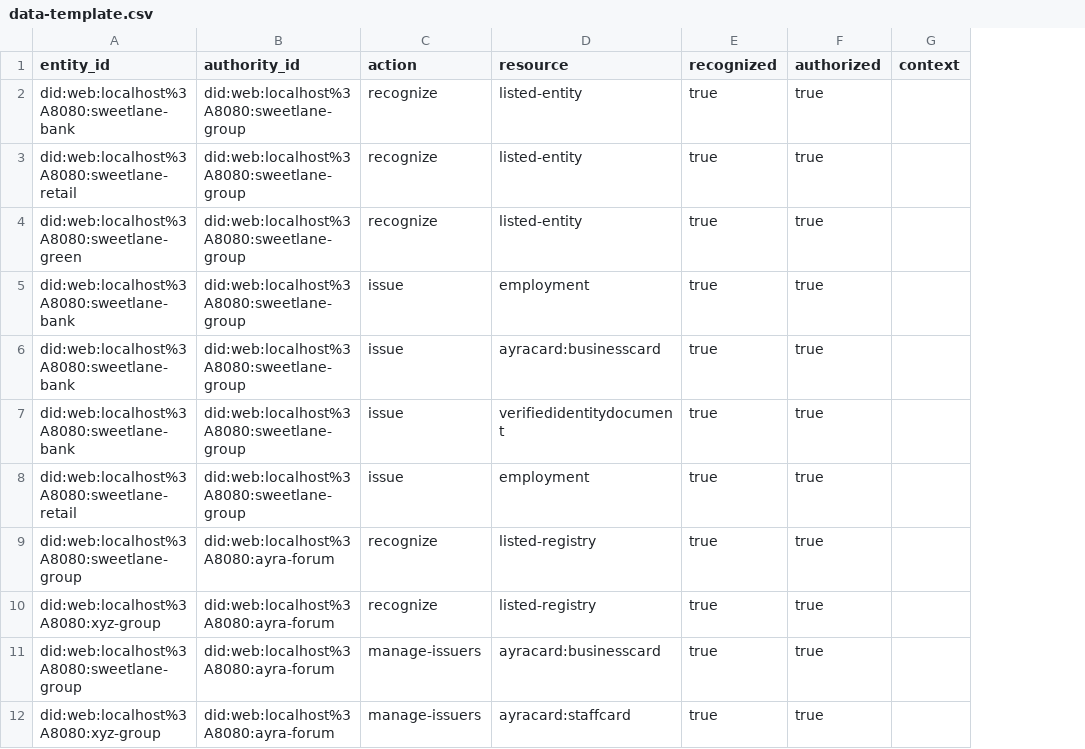
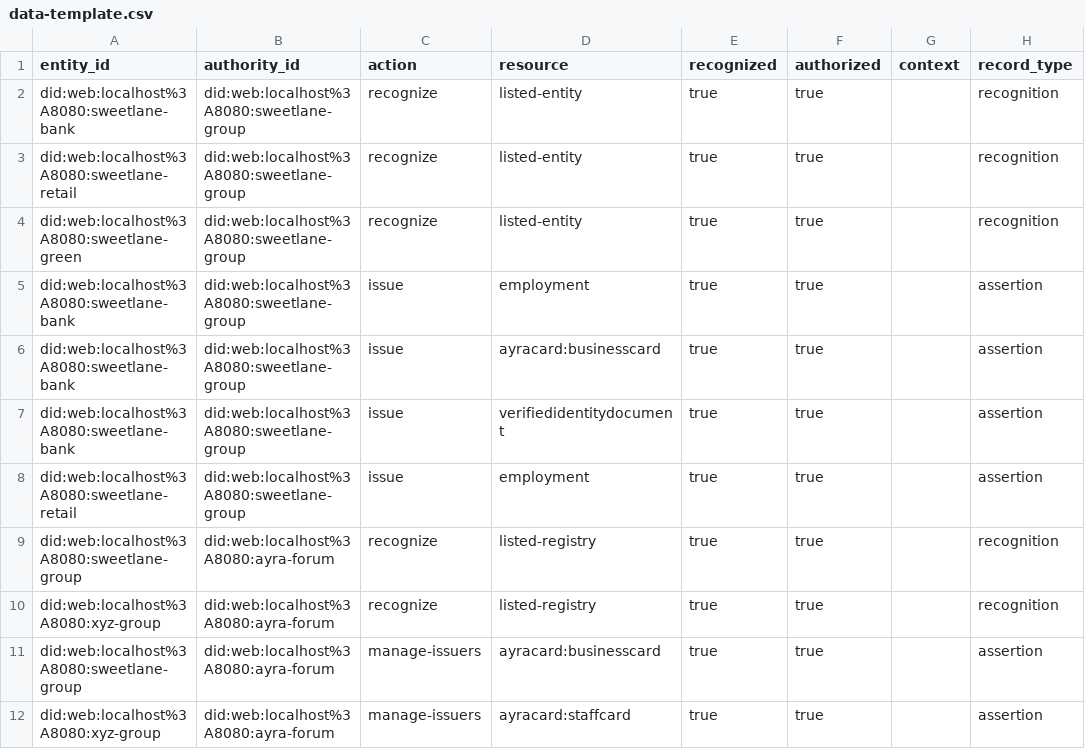
Before and after one commit to affinidi/affinidi-labs-ayra-card-demo-app, a CSV file: trust-registry-api/data-template.csv, drawn as a sheet; the diff names each change by its address in the sheet, - before the commit and + after, or states it on an @@ line.

```diff
--- a/trust-registry-api/data-template.csv
+++ b/trust-registry-api/data-template.csv
+column H (record_type), rows 2-12: recognition | recognition | recognition | assertion | assertion | assertion | assertion | recognition | recognition | assertion | assertion
```
Also changed, not shown: 8 other files.
